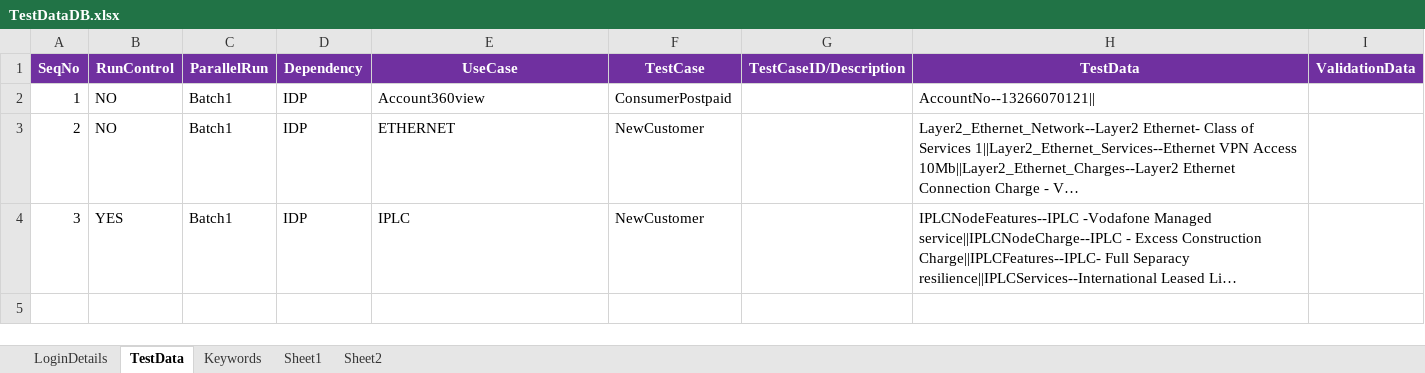
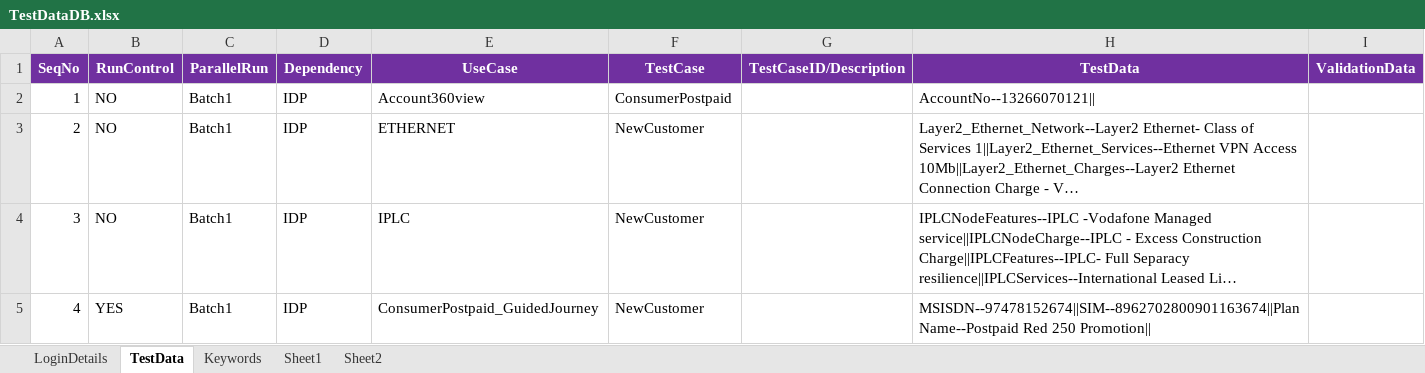
Before and after one commit to imran0404y/VFQA_Parallel, an Excel workbook: Framework/Database/TestDataDB.xlsx, sheet TestData, drawn as a sheet; long unchanged cells end in …; values as stored, in another font and other column widths than the file's, no borders; the diff names each change by its address in the sheet, - before the commit and + after, or states it on an @@ line.

```diff
--- a/Framework/Database/TestDataDB.xlsx (sheet TestData)
+++ b/Framework/Database/TestDataDB.xlsx (sheet TestData)
-B4 (RunControl): YES
+B4 (RunControl): NO
+row 5: 4 | YES | Batch1 | IDP | ConsumerPostpaid_GuidedJourney | NewCustomer |  | MSISDN--97478152674||SIM--8962702800901163674||PlanName--Postpaid Red 250 Promotion
```
Also changed, not shown: Directory/VFQA_TestDesign.xlsm, 2 other files.
